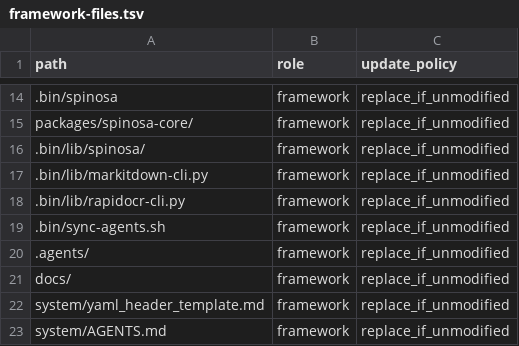
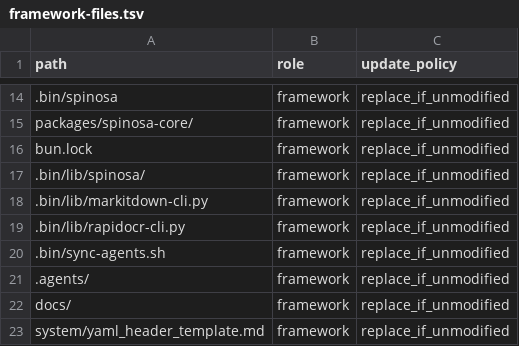
Before and after one commit to TommasoPrinetti/spinosa, a TSV file: .spinosa/framework-files.tsv, drawn as a sheet; only a part is shown, gaps mark what is left out; the shorter side is filled out with more unchanged rows; the diff names each change by its address in the sheet, - before the commit and + after, or states it on an @@ line.

Commit message:
cleanup: remove legacy rapidocr-cli, add bun.lock to framework, add all platform canvas deps
- Remove rapidocrToolAvailable, rapidocrOcrAvailable, rapidocrOcrBin,
  legacyRapidocrEnabled functions from detection.ts
- Remove rapidocr-cli fallback path from runOcrPhase and verifyAndRecoverImport
- Remove SPINOSA_USE_LEGACY_RAPIDOCR env var requirement
- Simplify runOcrPhase signature (no more toolStatus param)
- Rename retryConverterSingle → retryConverterMarkitdown (OCR removed)
- Add bun.lock to framework-files.tsv for pinned installs
- Move platform-specific @napi-rs/canvas-* deps to optionalDependencies
  (all platforms: darwin, linux, win32 variants)
- Update ToolStatus type (remove rapidocr field)
- Rename isRapidocrImage/isRapidocrPdf → isOcrImage/isOcrPdf

```diff
--- a/.spinosa/framework-files.tsv
+++ b/.spinosa/framework-files.tsv
+row 16: bun.lock | framework | replace_if_unmodified
```
Also changed, not shown: 7 other files.
